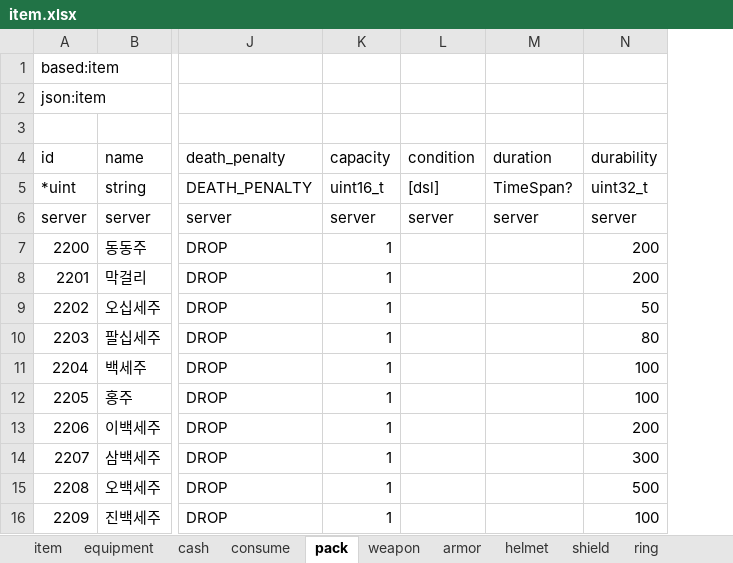
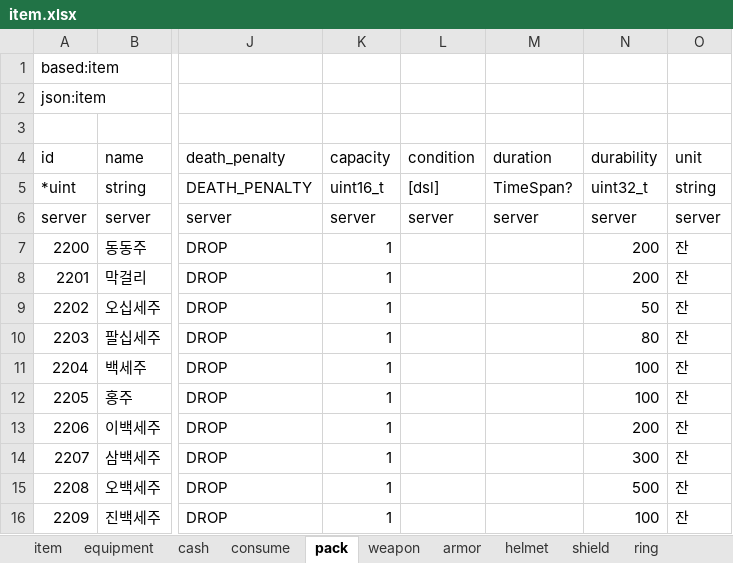
Before and after one commit to boyism80/fb, an Excel workbook: resources/table/item.xlsx, sheet pack, drawn as a sheet; only a part is shown, gaps mark what is left out; values as stored, in another font and other column widths than the file's, no borders; the diff names each change by its address in the sheet, - before the commit and + after, or states it on an @@ line.

Commit message:
feat: add configurable pack item unit
- Add unit column to the pack item table
- Show the table unit in inventory names instead of a hardcoded suffix
- Regenerate pack models for C++ and C#

```diff
--- a/resources/table/item.xlsx (sheet pack)
+++ b/resources/table/item.xlsx (sheet pack)
+column O (unit), rows 5-16: string | server | 잔 | 잔 | 잔 | 잔 | 잔 | 잔 | 잔 | 잔 | 잔 | 잔
```
Also changed, not shown: 3 other files.
